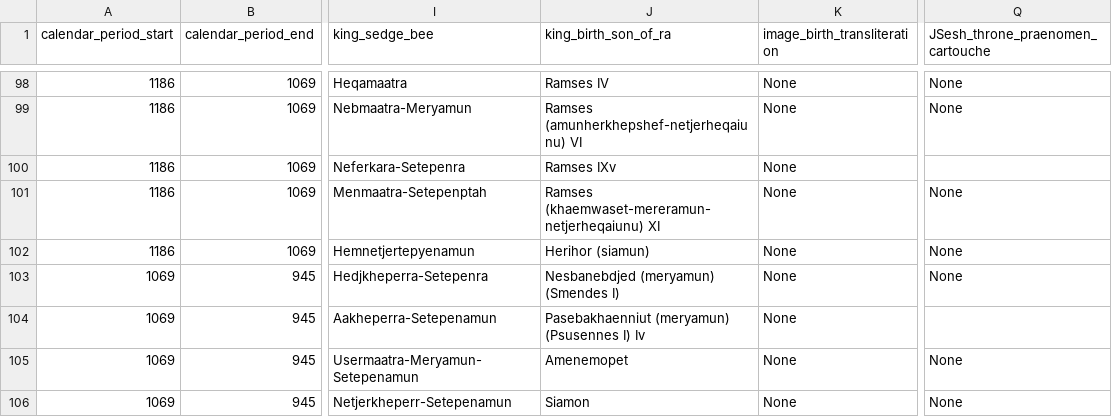
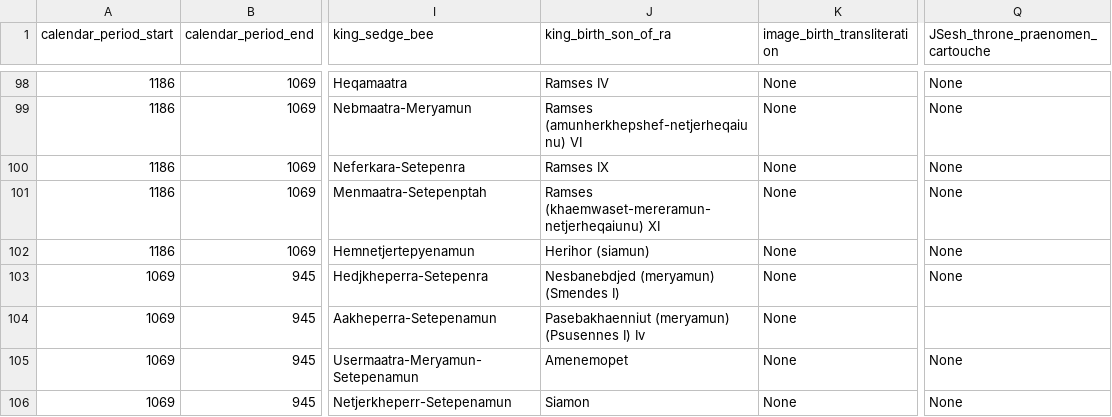
Before and after one commit to IloBe/Egypt-Pharaoh-Hieroglyphs, a CSV file: Egypt_Pharaoh_Hieroglyphs/data/egypt_pharaohs_dynasties.csv, drawn as a sheet; only a part is shown, gaps mark what is left out; the diff names each change by its address in the sheet, - before the commit and + after, or states it on an @@ line.

Commit message:
Fix: add missing none in row 100 of .csv

```diff
--- a/Egypt_Pharaoh_Hieroglyphs/data/egypt_pharaohs_dynasties.csv
+++ b/Egypt_Pharaoh_Hieroglyphs/data/egypt_pharaohs_dynasties.csv
-J100 (king_birth_son_of_ra): Ramses IXv
+J100 (king_birth_son_of_ra): Ramses IX
-Q100 (JSesh_throne_praenomen_cartouche): (empty)
+Q100 (JSesh_throne_praenomen_cartouche): None
```
